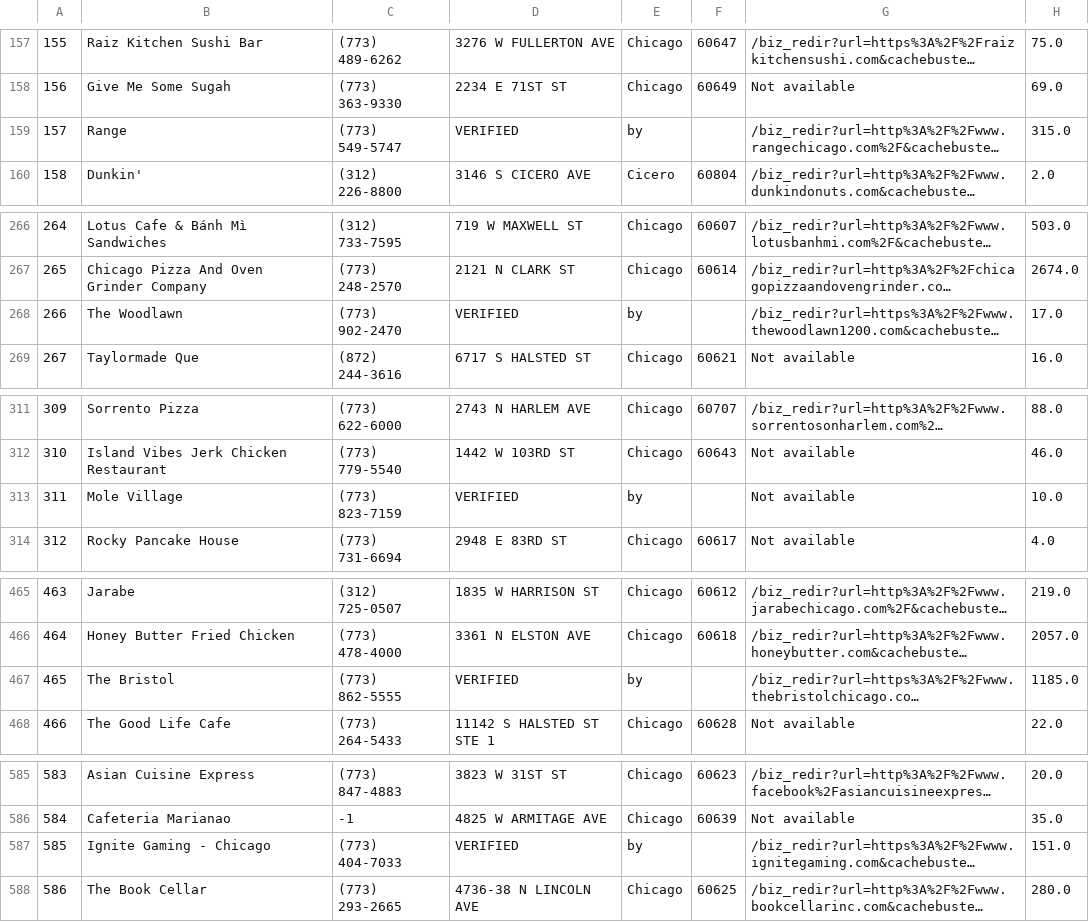
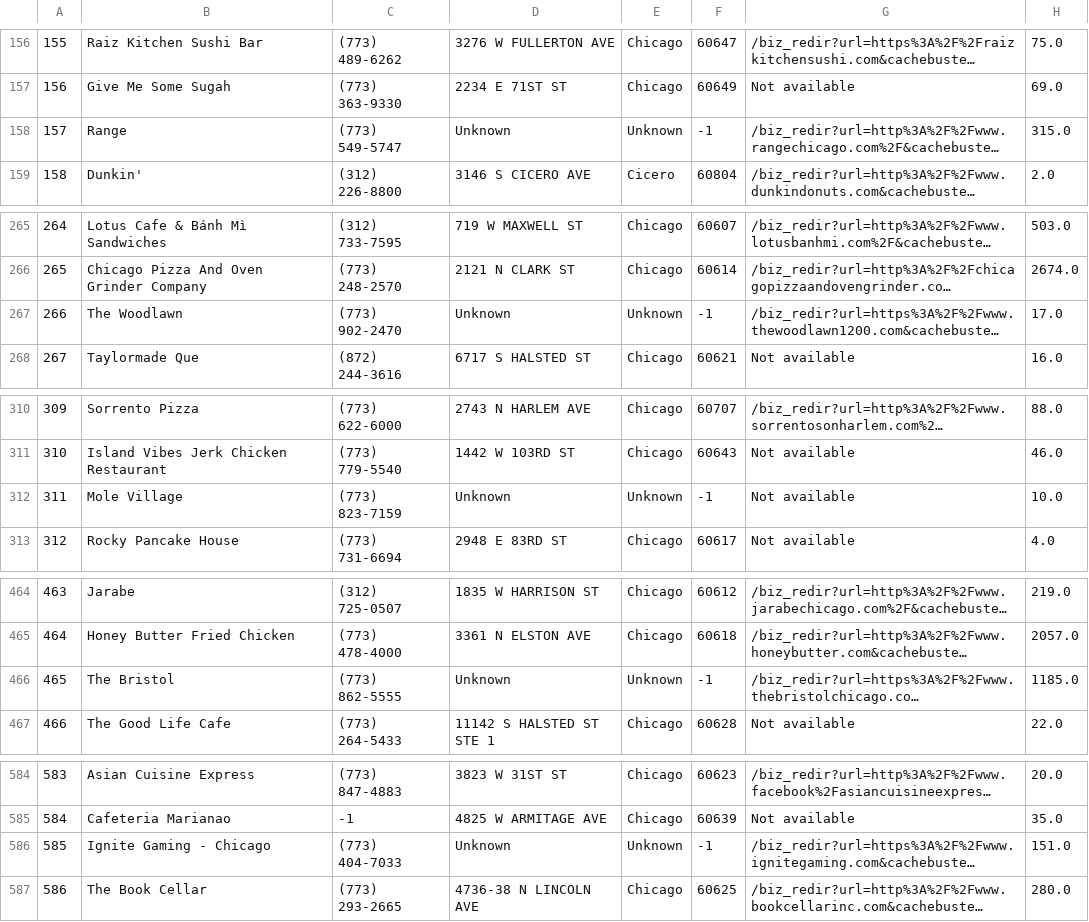
Before and after one commit to Tony-Zong/Restaurant-Recommendation, a CSV file: rest_info.csv, drawn as a sheet; only a part is shown, gaps mark what is left out; long unchanged cells end in …; addresses are those after the commit; the diff covers the shown part only; the diff names each change by its address in the sheet, - before the commit and + after, or states it on an @@ line.

```diff
--- a/rest_info.csv
+++ b/rest_info.csv
-D158: VERIFIED
+D158: Unknown
-E158: by
+E158: Unknown
-F158: (empty)
+F158: -1
-D267: VERIFIED
+D267: Unknown
-E267: by
+E267: Unknown
-F267: (empty)
+F267: -1
-D312: VERIFIED
+D312: Unknown
-E312: by
+E312: Unknown
-F312: (empty)
+F312: -1
-D466: VERIFIED
+D466: Unknown
-E466: by
+E466: Unknown
-F466: (empty)
+F466: -1
-D586: VERIFIED
+D586: Unknown
-E586: by
+E586: Unknown
-F586: (empty)
+F586: -1
```
Also changed, not shown: 1 removed row and 99 edited cells elsewhere in this file, word_table.csv, words_table.csv, 5 other files.
